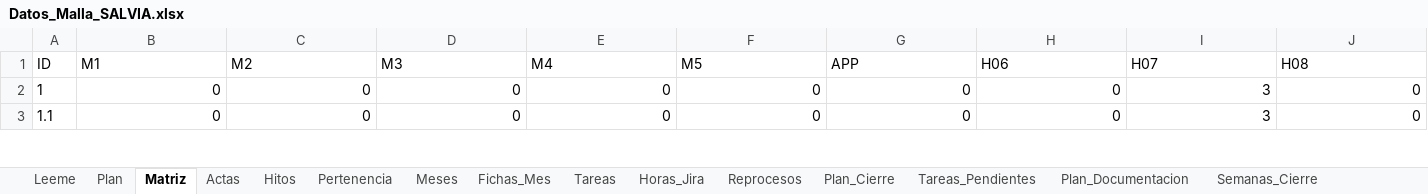
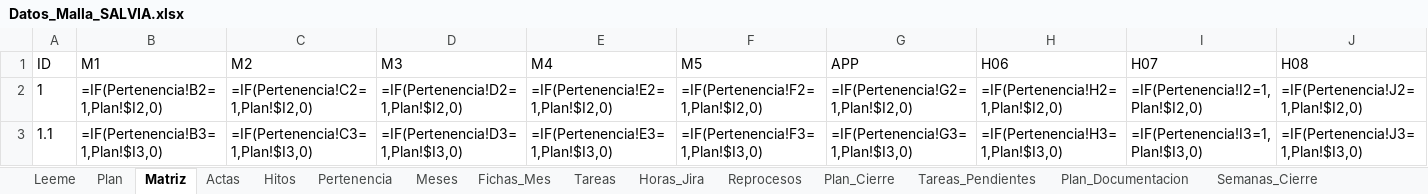
Before and after one commit to KreivoMockups/SalviaHitos_Gantt, an Excel workbook: Datos_Malla_SALVIA.xlsx, sheet Matriz, drawn as a sheet; only a part is shown; values as stored, in another font and other column widths than the file's, no borders; formulas without a stored value are shown as written; conditional formats not drawn; the diff covers the shown part only; the diff names each change by its address in the sheet, - before the commit and + after, or states it on an @@ line.

```diff
--- a/Datos_Malla_SALVIA.xlsx (sheet Matriz)
+++ b/Datos_Malla_SALVIA.xlsx (sheet Matriz)
-B2 (M1): 0
+B2 (M1): =IF(Pertenencia!B2=1,Plan!$I2,0)
-C2 (M2): 0
+C2 (M2): =IF(Pertenencia!C2=1,Plan!$I2,0)
-D2 (M3): 0
+D2 (M3): =IF(Pertenencia!D2=1,Plan!$I2,0)
-E2 (M4): 0
+E2 (M4): =IF(Pertenencia!E2=1,Plan!$I2,0)
-F2 (M5): 0
+F2 (M5): =IF(Pertenencia!F2=1,Plan!$I2,0)
-G2 (APP): 0
+G2 (APP): =IF(Pertenencia!G2=1,Plan!$I2,0)
-H2 (H06): 0
+H2 (H06): =IF(Pertenencia!H2=1,Plan!$I2,0)
-I2 (H07): 3
+I2 (H07): =IF(Pertenencia!I2=1,Plan!$I2,0)
-J2 (H08): 0
+J2 (H08): =IF(Pertenencia!J2=1,Plan!$I2,0)
-B3 (M1): 0
+B3 (M1): =IF(Pertenencia!B3=1,Plan!$I3,0)
-C3 (M2): 0
+C3 (M2): =IF(Pertenencia!C3=1,Plan!$I3,0)
-D3 (M3): 0
+D3 (M3): =IF(Pertenencia!D3=1,Plan!$I3,0)
-E3 (M4): 0
+E3 (M4): =IF(Pertenencia!E3=1,Plan!$I3,0)
-F3 (M5): 0
+F3 (M5): =IF(Pertenencia!F3=1,Plan!$I3,0)
-G3 (APP): 0
+G3 (APP): =IF(Pertenencia!G3=1,Plan!$I3,0)
-H3 (H06): 0
+H3 (H06): =IF(Pertenencia!H3=1,Plan!$I3,0)
-I3 (H07): 3
+I3 (H07): =IF(Pertenencia!I3=1,Plan!$I3,0)
-J3 (H08): 0
+J3 (H08): =IF(Pertenencia!J3=1,Plan!$I3,0)
```
Also changed, not shown: 1710 edited cells elsewhere in this sheet, sheet Plan, sheet Avance_Mensual, sheet Actas, sheet Meses, sheet Leeme, 1 other file.
